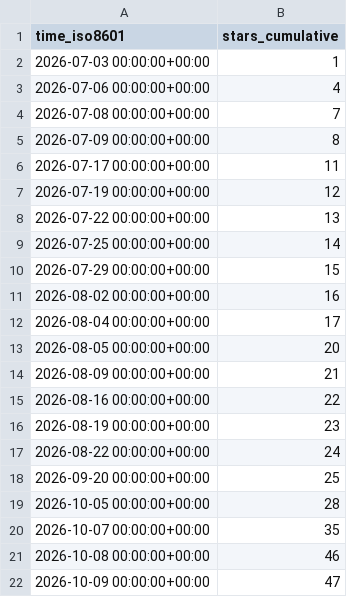
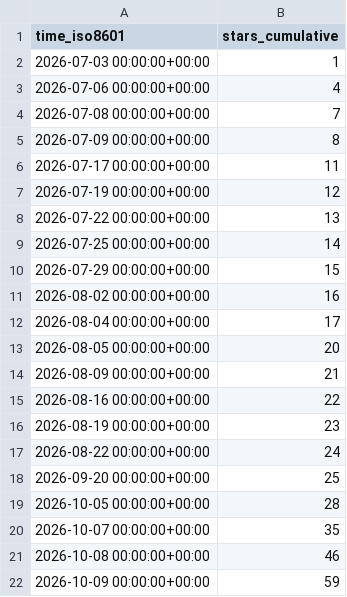
Before and after one commit to exmergo/dex, a CSV file: exmergo/dex/ghrs-data/stargazers.csv, drawn as a sheet.

```diff
--- a/exmergo/dex/ghrs-data/stargazers.csv
+++ b/exmergo/dex/ghrs-data/stargazers.csv
@@ -21,2 +21,2 @@ time_iso8601,stars_cumulative
 2026-10-08 00:00:00+00:00,46
-2026-10-09 00:00:00+00:00,47
+2026-10-09 00:00:00+00:00,59
```
Also changed, not shown: 1 other file.
